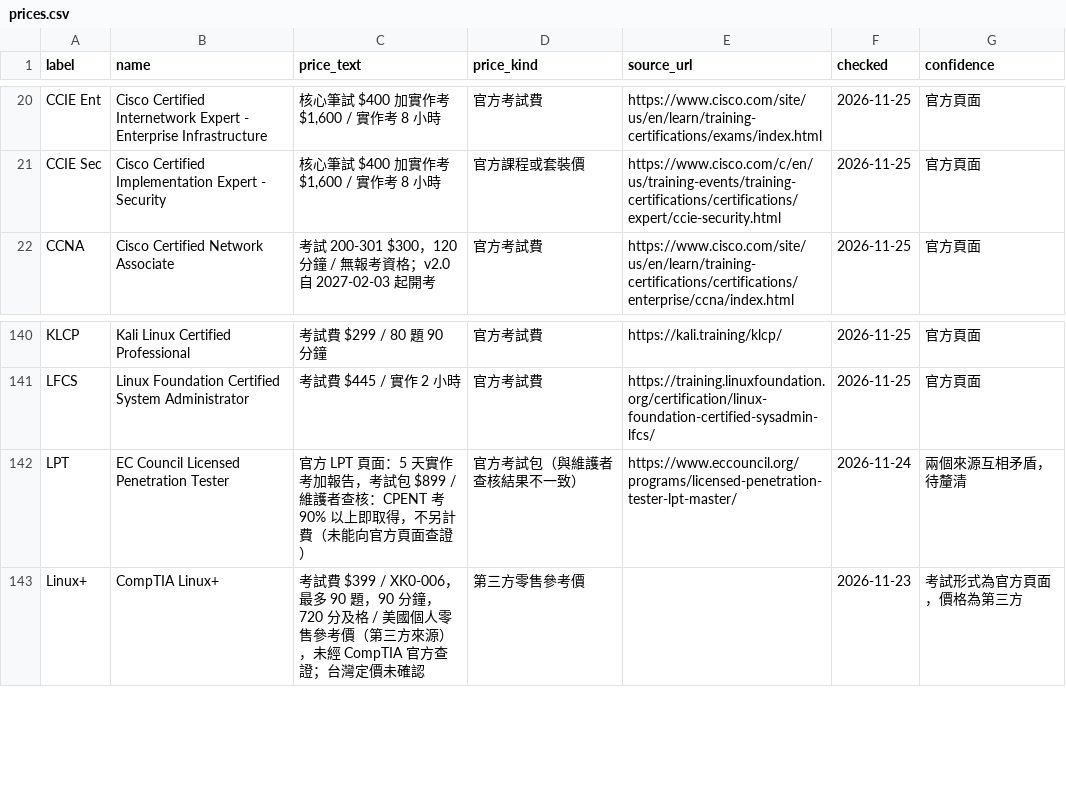
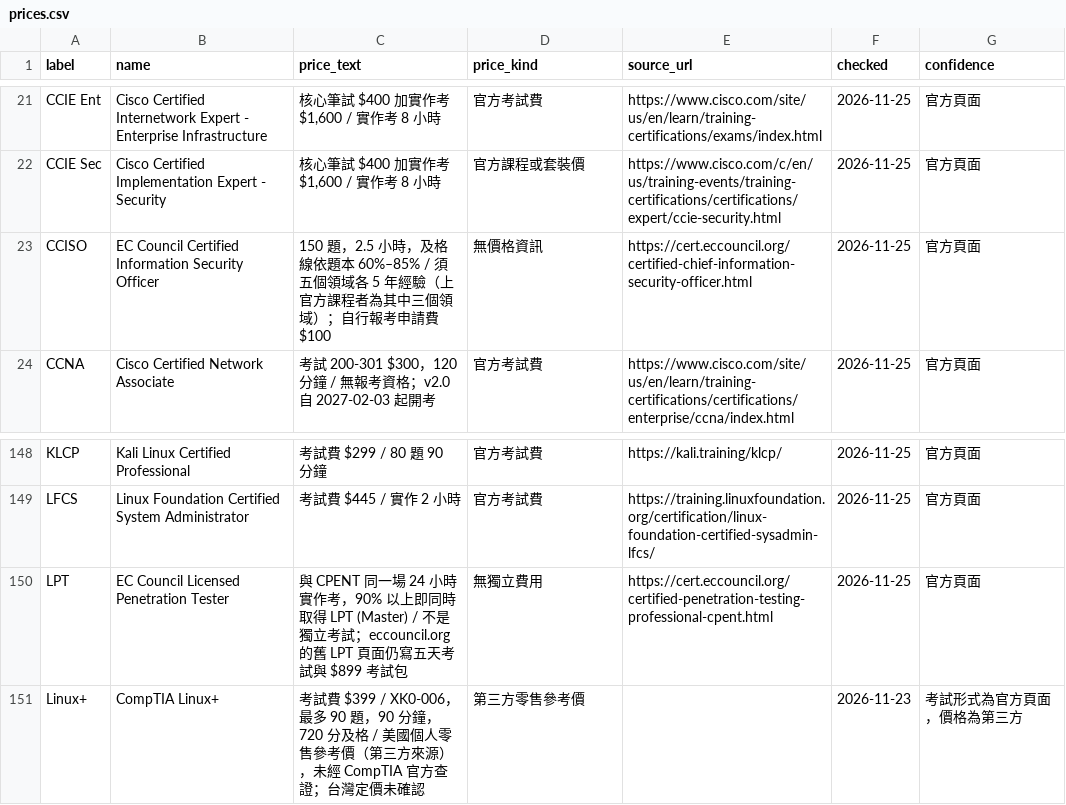
Before and after one commit to at9701/security-certification-map, a CSV file: data/prices.csv, drawn as a sheet; only a part is shown, gaps mark what is left out; the diff covers the shown part only.

```diff
--- a/data/prices.csv
+++ b/data/prices.csv
@@ -21,2 +22,3 @@ CCIE Ent,Cisco Certified Internetwork Expert - Enterprise Infrastructure,"核心
 CCIE Sec,Cisco Certified Implementation Expert - Security,"核心筆試 $400 加實作考 $1,600 / 實作考 8 小時",官方課程或套裝價,https://www.cisco.com/c/en/us/training-events/training-certifications/certifications/expert/ccie-security.html,2026-11-25,官方頁面
+CCISO,EC Council Certified Information Security Officer,150 題，2.5 小時，及格線依題本 60%–85% / 須五個領域各 5 年經驗（上官方課程者為其中三個領域）；自行報考申請費 $100,無價格資訊,https://cert.eccouncil.org/certified-chief-information-security-officer.html,2026-11-25,官方頁面
 CCNA,Cisco Certified Network Associate,考試 200-301 $300，120 分鐘 / 無報考資格；v2.0 自 2027-02-03 起開考,官方考試費,https://www.cisco.com/site/us/en/learn/training-certifications/certifications/enterprise/ccna/index.html,2026-11-25,官方頁面
@@ -141,3 +149,3 @@ KLCP,Kali Linux Certified Professional,考試費 $299 / 80 題 90 分鐘,官方
 LFCS,Linux Foundation Certified System Administrator,考試費 $445 / 實作 2 小時,官方考試費,https://training.linuxfoundation.org/certification/linux-foundation-certified-sysadmin-lfcs/,2026-11-25,官方頁面
-LPT,EC Council Licensed Penetration Tester,官方 LPT 頁面：5 天實作考加報告，考試包 $899 / 維護者查核：CPENT 考 90% 以上即取得，不另計費（未能向官方頁面查證）,官方考試包（與維護者查核結果不一致）,https://www.eccouncil.org/programs/licensed-penetration-tester-lpt-master/,2026-11-24,兩個來源互相矛盾，待釐清
+LPT,EC Council Licensed Penetration Tester,與 CPENT 同一場 24 小時實作考，90% 以上即同時取得 LPT (Master) / 不是獨立考試；eccouncil.org 的舊 LPT 頁面仍寫五天考試與 $899 考試包,無獨立費用,https://cert.eccouncil.org/certified-penetration-testing-professional-cpent.html,2026-11-25,官方頁面
 Linux+,CompTIA Linux+,考試費 $399 / XK0-006，最多 90 題，90 分鐘，720 分及格 / 美國個人零售參考價（第三方來源），未經 CompTIA 官方查證；台灣定價未確認,第三方零售參考價,,2026-11-23,考試形式為官方頁面，價格為第三方
```
Also changed, not shown: 9 added rows and 7 edited cells elsewhere in this file, data/ranked.csv, 4 other files.
